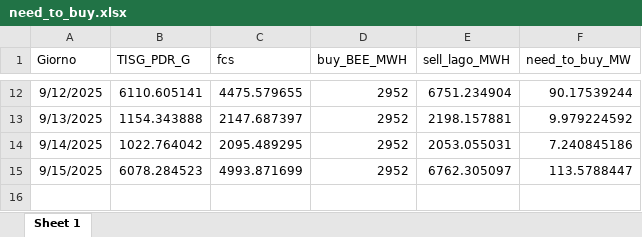
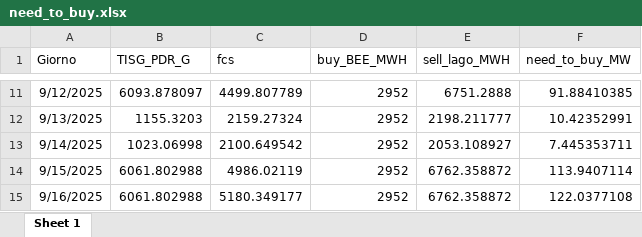
Before and after one commit to Alainpp96/forecastg, an Excel workbook: need_to_buy.xlsx, sheet Sheet 1, drawn as a sheet; only a part is shown, gaps mark what is left out; values as stored, in another font and other column widths than the file's, no borders; addresses are those after the commit; the diff covers the shown part only; the diff names each change by its address in the sheet, - before the commit and + after, or states it on an @@ line.

Commit message:
Aggiorno file need_to_buy.xlsx da R

```diff
--- a/need_to_buy.xlsx (sheet Sheet 1)
+++ b/need_to_buy.xlsx (sheet Sheet 1)
-B11 (TISG_PDR_G): 6110.605141
+B11 (TISG_PDR_G): 6093.878097
-C11 (fcs): 4475.579655
+C11 (fcs): 4499.807789
-E11 (sell_lago_MWH): 6751.234904
+E11 (sell_lago_MWH): 6751.2888
-F11 (need_to_buy_MW): 90.17539244
+F11 (need_to_buy_MW): 91.88410385
-B12 (TISG_PDR_G): 1154.343888
+B12 (TISG_PDR_G): 1155.3203
-C12 (fcs): 2147.687397
+C12 (fcs): 2159.27324
-E12 (sell_lago_MWH): 2198.157881
+E12 (sell_lago_MWH): 2198.211777
-F12 (need_to_buy_MW): 9.979224592
+F12 (need_to_buy_MW): 10.42352991
-B13 (TISG_PDR_G): 1022.764042
+B13 (TISG_PDR_G): 1023.06998
-C13 (fcs): 2095.489295
+C13 (fcs): 2100.649542
-E13 (sell_lago_MWH): 2053.055031
+E13 (sell_lago_MWH): 2053.108927
-F13 (need_to_buy_MW): 7.240845186
+F13 (need_to_buy_MW): 7.445353711
-B14 (TISG_PDR_G): 6078.284523
+B14 (TISG_PDR_G): 6061.802988
-C14 (fcs): 4993.871699
+C14 (fcs): 4986.02119
-E14 (sell_lago_MWH): 6762.305097
+E14 (sell_lago_MWH): 6762.358872
-F14 (need_to_buy_MW): 113.5788447
+F14 (need_to_buy_MW): 113.9407114
+row 15: 9/16/2025 | 6061.802988 | 5180.349177 | 2952 | 6762.358872 | 122.0377108
```
Also changed, not shown: 1 removed row and 37 edited cells elsewhere in this sheet.
